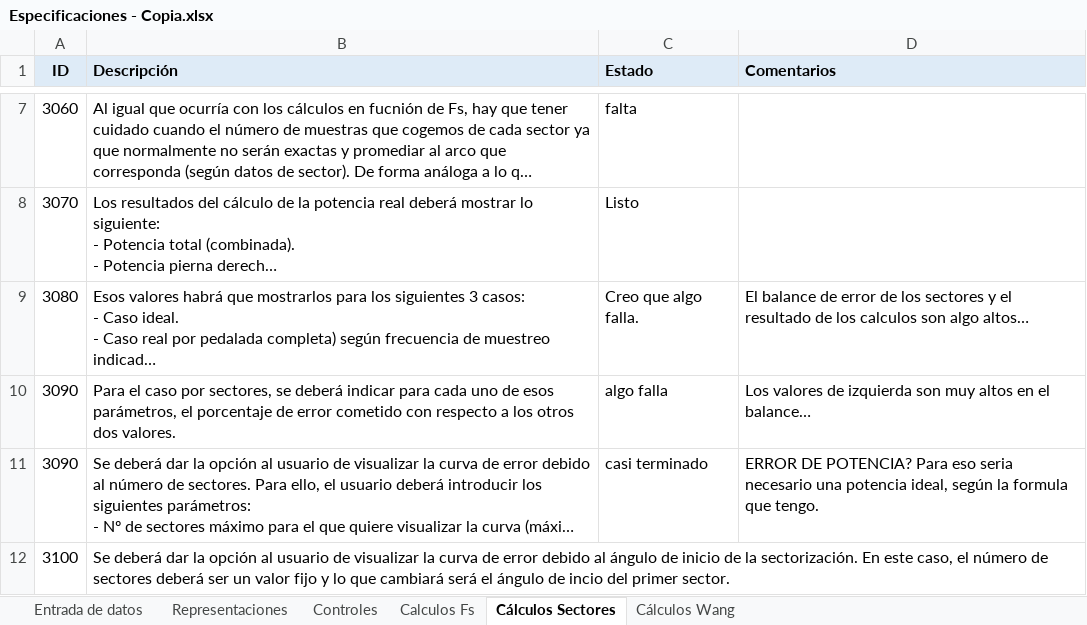
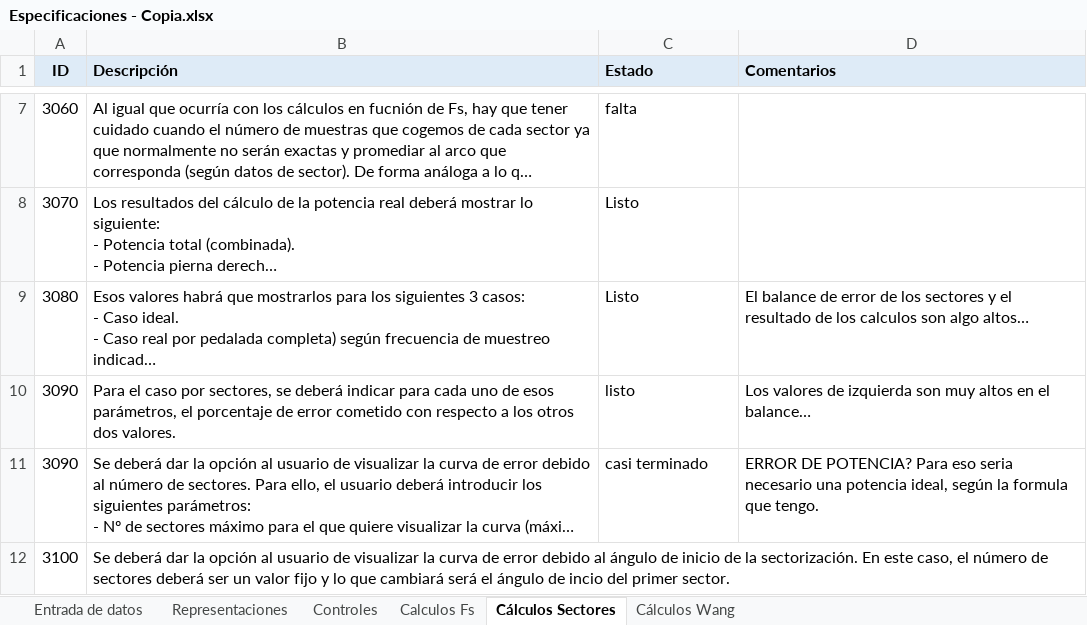
Before and after one commit to kevindelrosario/PowerSIM, an Excel workbook: Especificaciones - Copia.xlsx, sheet Cálculos Sectores, drawn as a sheet; only a part is shown, gaps mark what is left out; long unchanged cells end in …; values as stored, in another font and other column widths than the file's, no borders; the diff names each change by its address in the sheet, - before the commit and + after, or states it on an @@ line.

```diff
--- a/Especificaciones - Copia.xlsx (sheet Cálculos Sectores)
+++ b/Especificaciones - Copia.xlsx (sheet Cálculos Sectores)
-C9 (Estado): Creo que algo falla.
+C9 (Estado): Listo
-C10 (Estado): algo falla
+C10 (Estado): listo
```
Also changed, not shown: 4 other files.
